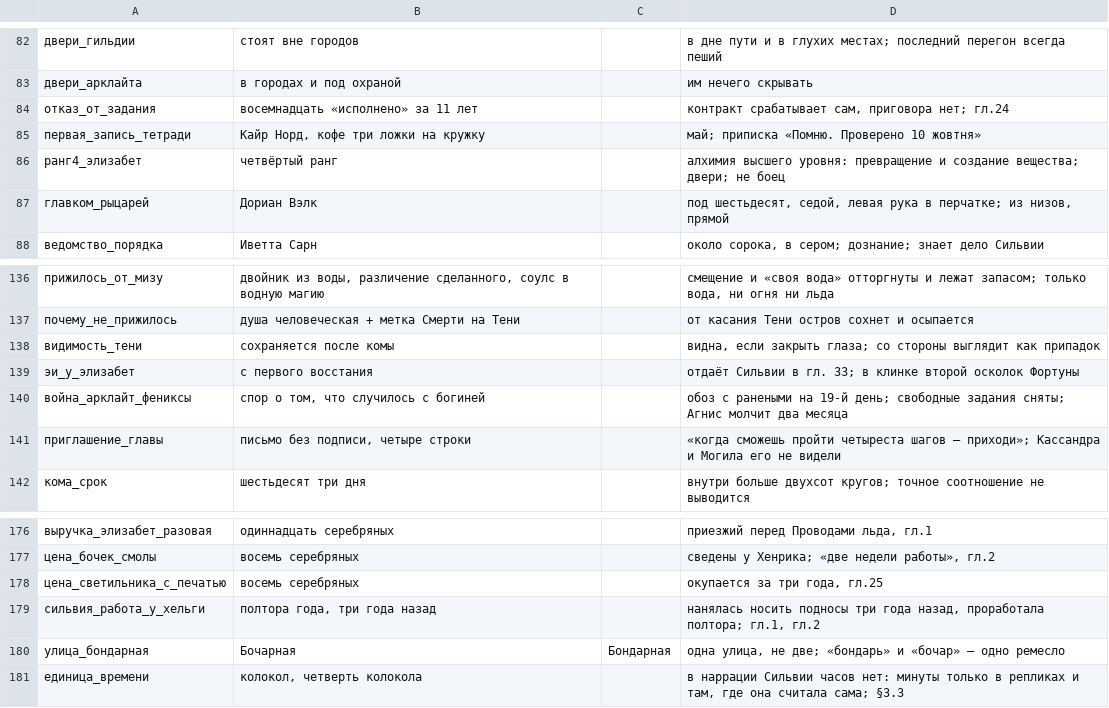
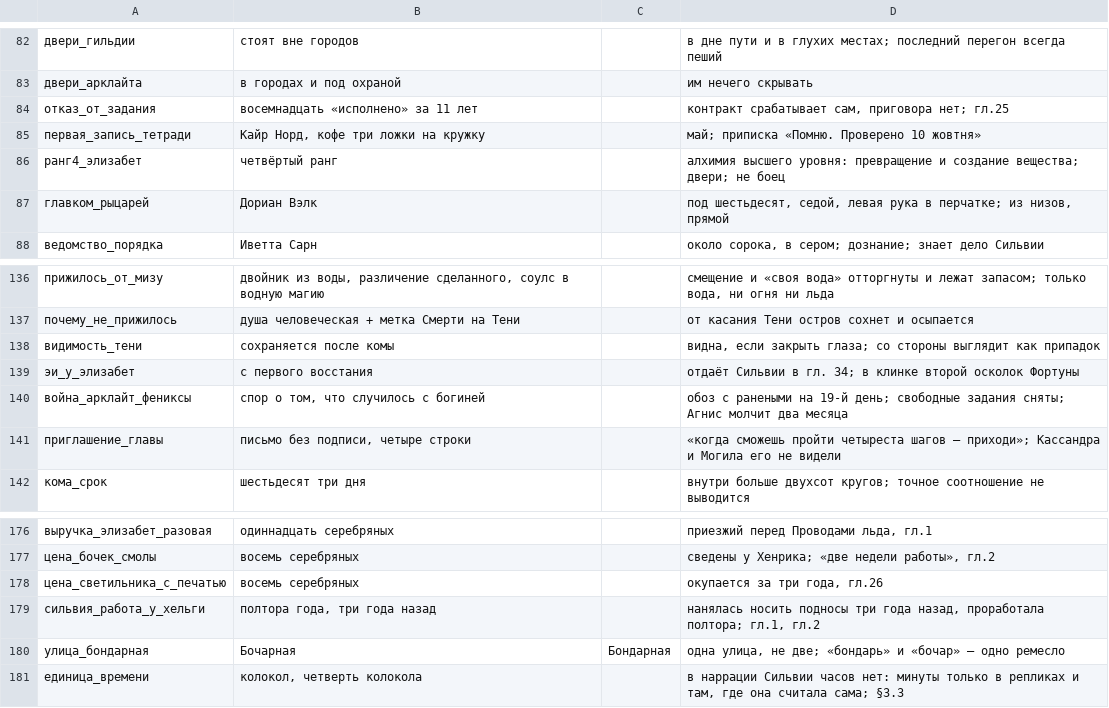
Before and after one commit to ovococjsjs-gif/shardsoftheabyss, a TSV file: 01-canon/FACTS.tsv, drawn as a sheet; only a part is shown, gaps mark what is left out; the diff covers the shown part only.

```diff
--- a/01-canon/FACTS.tsv
+++ b/01-canon/FACTS.tsv
@@ -83,3 +83,3 @@
 двери_арклайта	в городах и под охраной		им нечего скрывать
-отказ_от_задания	восемнадцать «исполнено» за 11 лет		контракт срабатывает сам, приговора нет; гл.24
+отказ_от_задания	восемнадцать «исполнено» за 11 лет		контракт срабатывает сам, приговора нет; гл.25
 первая_запись_тетради	Кайр Норд, кофе три ложки на кружку		май; приписка «Помню. Проверено 10 жовтня»
@@ -138,3 +138,3 @@
 видимость_тени	сохраняется после комы	 	видна, если закрыть глаза; со стороны выглядит как припадок
-эи_у_элизабет	с первого восстания	 	отдаёт Сильвии в гл. 33; в клинке второй осколок Фортуны
+эи_у_элизабет	с первого восстания	 	отдаёт Сильвии в гл. 34; в клинке второй осколок Фортуны
 война_арклайт_фениксы	спор о том, что случилось с богиней	 	обоз с ранеными на 19-й день; свободные задания сняты; Агнис молчит два месяца
@@ -177,3 +177,3 @@
 цена_бочек_смолы	восемь серебряных		сведены у Хенрика; «две недели работы», гл.2
-цена_светильника_с_печатью	восемь серебряных		окупается за три года, гл.25
+цена_светильника_с_печатью	восемь серебряных		окупается за три года, гл.26
 сильвия_работа_у_хельги	полтора года, три года назад		нанялась носить подносы три года назад, проработала полтора; гл.1, гл.2
```
Also changed, not shown: 10 edited cells elsewhere in this file, 40 other files.
